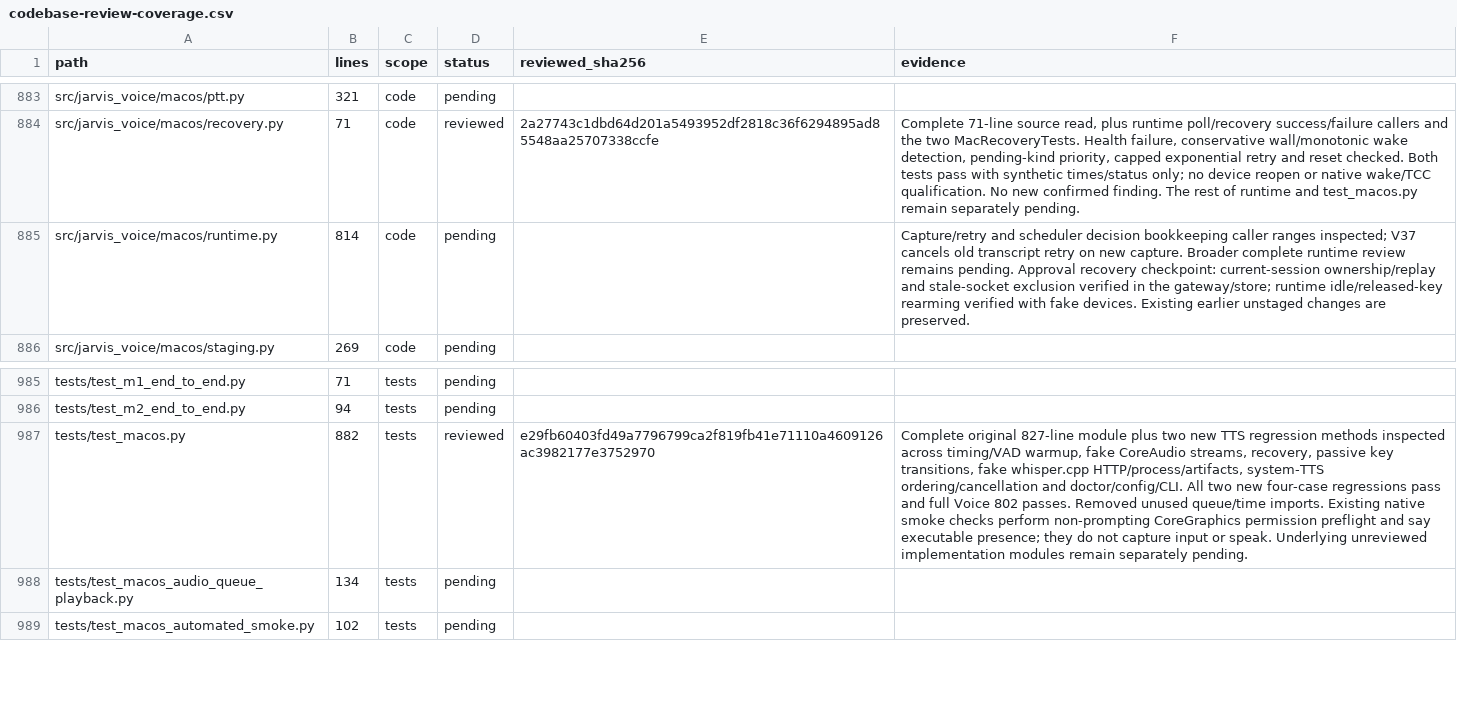
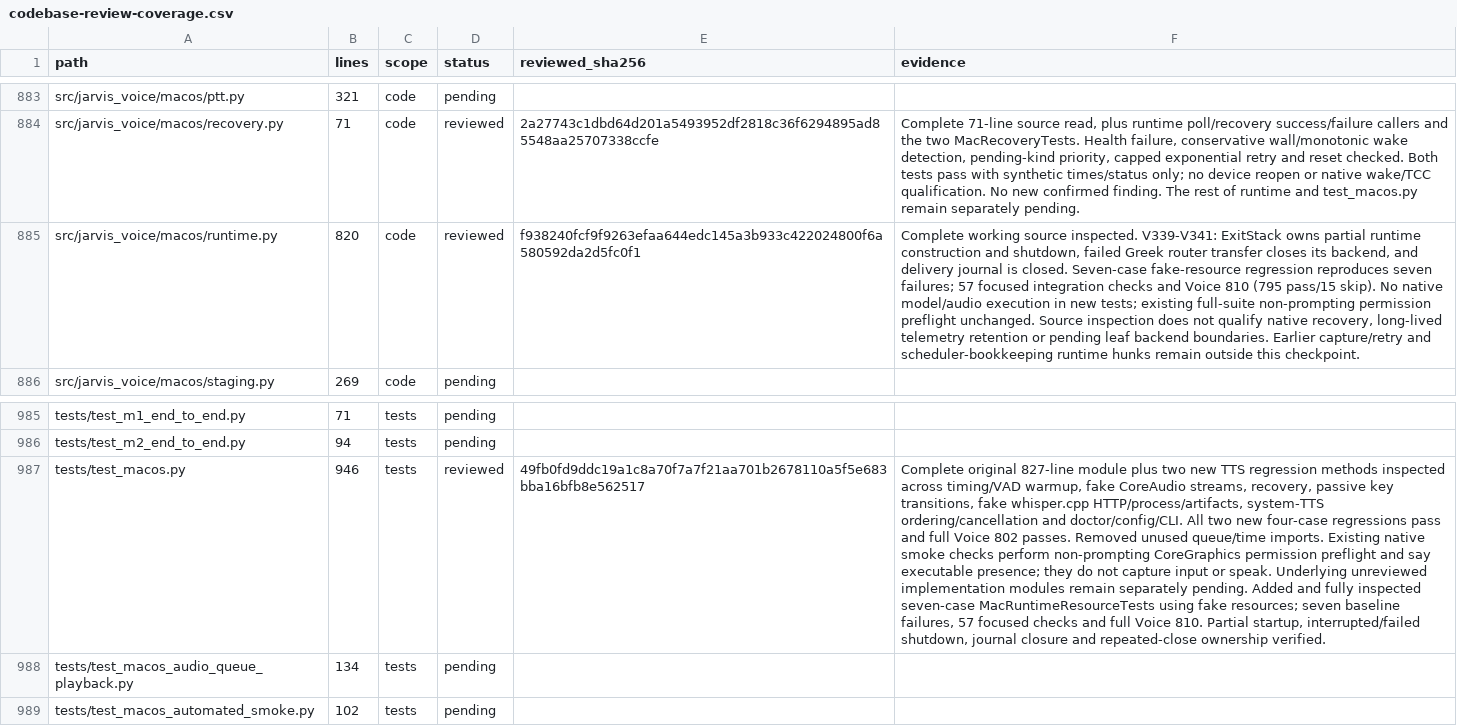
Before and after one commit to anaschatz/Cyrus, a CSV file: docs/codebase-review-coverage.csv, drawn as a sheet; only a part is shown, gaps mark what is left out; the diff names each change by its address in the sheet, - before the commit and + after, or states it on an @@ line.

Commit message:
Own macOS runtime resources through startup and shutdown

```diff
--- a/docs/codebase-review-coverage.csv
+++ b/docs/codebase-review-coverage.csv
-B885 (lines): 814
+B885 (lines): 820
-D885 (status): pending
+D885 (status): reviewed
-E885 (reviewed_sha256): (empty)
+E885 (reviewed_sha256): f938240fcf9f9263efaa644edc145a3b933c422024800f6a580592da2d5fc0f1
-F885 (evidence): Capture/retry and scheduler decision bookkeeping caller ranges inspected; V37 cancels old transcript retry on new capture. Broader complete runtime review remains pending. Approval recovery checkpoint: current-session ownership/replay and stale-socket exclusion verified in the gateway/store; runtime idle/released-key rearming verified with fake devices. Existing earlier unstaged changes are preserved.
+F885 (evidence): Complete working source inspected. V339-V341: ExitStack owns partial runtime construction and shutdown, failed Greek router transfer closes its backend, and delivery journal is closed. Seven-case fake-resource regression reproduces seven failures; 57 focused integration checks and Voice 810 (795 pass/15 skip). No native model/audio execution in new tests; existing full-suite non-prompting permission preflight unchanged. Source inspection does not qualify native recovery, long-lived telemetry retention or pending leaf backend boundaries. Earlier capture/retry and scheduler-bookkeeping runtime hunks remain outside this checkpoint.
-B987 (lines): 882
+B987 (lines): 946
-E987 (reviewed_sha256): e29fb60403fd49a7796799ca2f819fb41e71110a4609126ac3982177e3752970
+E987 (reviewed_sha256): 49fb0fd9ddc19a1c8a70f7a7f21aa701b2678110a5f5e683bba16bfb8e562517
-F987 (evidence): …separately pending.
+F987 (evidence): …separately pending. Added and fully inspected seven-case MacRuntimeResourceTests using fake resources; seven baseline failures, 57 focused checks and full Voice 810. Partial startup, interrupted/failed shutdown, journal closure and repeated-close ownership verified.
```
Also changed, not shown: 3 other files.
